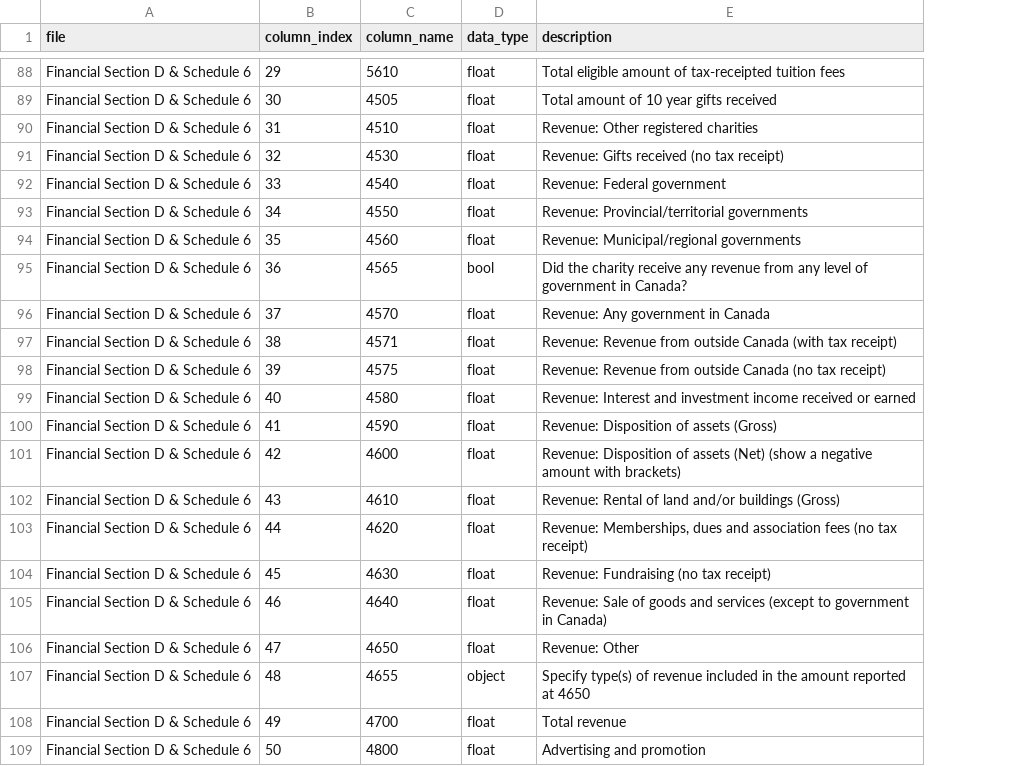
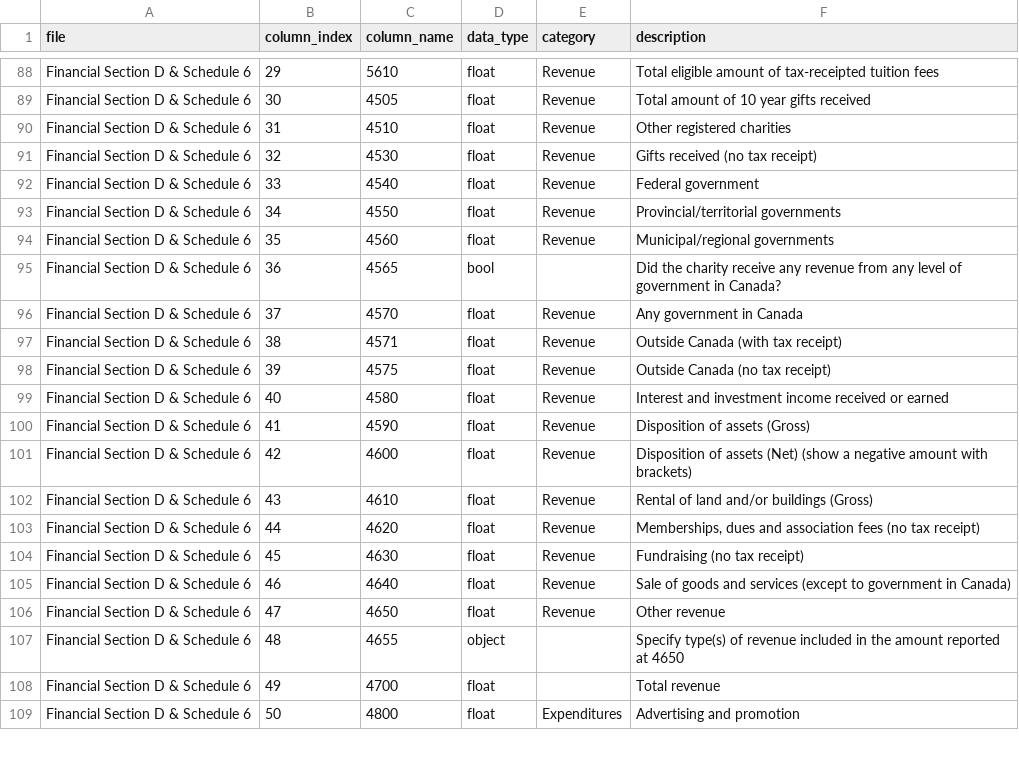
Before and after one commit to samanthacassar/canadacharities, a CSV file: data/external/data_dictionary.csv, drawn as a sheet; only a part is shown, gaps mark what is left out; addresses are those after the commit; the diff covers the shown part only; the diff names each change by its address in the sheet, - before the commit and + after, or states it on an @@ line.

Commit message:
Add category column to data dictionary for revenue and expenditures

```diff
--- a/data/external/data_dictionary.csv
+++ b/data/external/data_dictionary.csv
+column E (category), rows 88-109: Revenue | Revenue | Revenue | Revenue | Revenue | Revenue | Revenue |  | Revenue | Revenue | Revenue | Revenue | Revenue | Revenue | Revenue | Revenue | Revenue | Revenue | Revenue |  |  | Expenditures
-F90 (description): Revenue: Other registered charities
+F90 (description): Other registered charities
-F91 (description): Revenue: Gifts received (no tax receipt)
+F91 (description): Gifts received (no tax receipt)
-F92 (description): Revenue: Federal government
+F92 (description): Federal government
-F93 (description): Revenue: Provincial/territorial governments
+F93 (description): Provincial/territorial governments
-F94 (description): Revenue: Municipal/regional governments
+F94 (description): Municipal/regional governments
-F96 (description): Revenue: Any government in Canada
+F96 (description): Any government in Canada
-F97 (description): Revenue: Revenue from outside Canada (with tax receipt)
+F97 (description): Outside Canada (with tax receipt)
-F98 (description): Revenue: Revenue from outside Canada (no tax receipt)
+F98 (description): Outside Canada (no tax receipt)
-F99 (description): Revenue: Interest and…
+F99 (description): Interest and…
-F100 (description): Revenue: Disposition of assets (Gross)
+F100 (description): Disposition of assets (Gross)
-F101 (description): Revenue: Disposition of…
+F101 (description): Disposition of…
-F102 (description): Revenue: Rental of land and/or buildings (Gross)
+F102 (description): Rental of land and/or buildings (Gross)
-F103 (description): Revenue: Memberships, dues…
+F103 (description): Memberships, dues…
-F104 (description): Revenue: Fundraising (no tax receipt)
+F104 (description): Fundraising (no tax receipt)
-F105 (description): Revenue: Sale of…
+F105 (description): Sale of…
-F106 (description): Revenue: Other
+F106 (description): Other revenue
```
Also changed, not shown: 43 edited cells elsewhere in this file.
